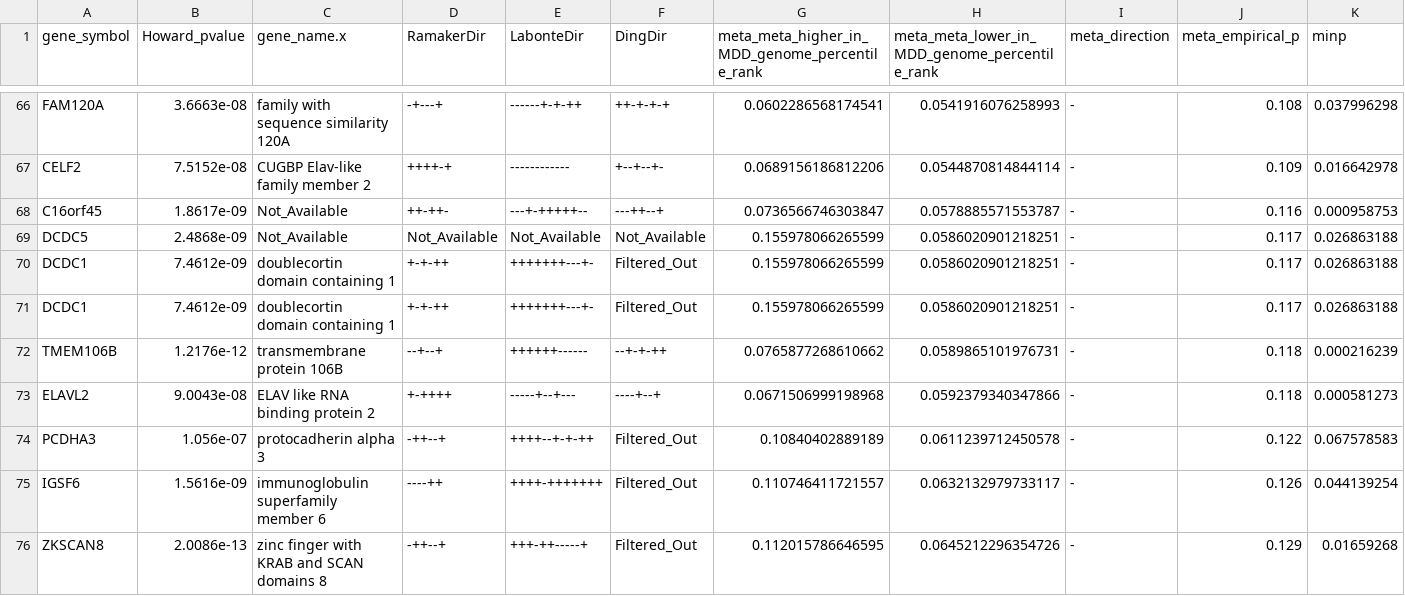
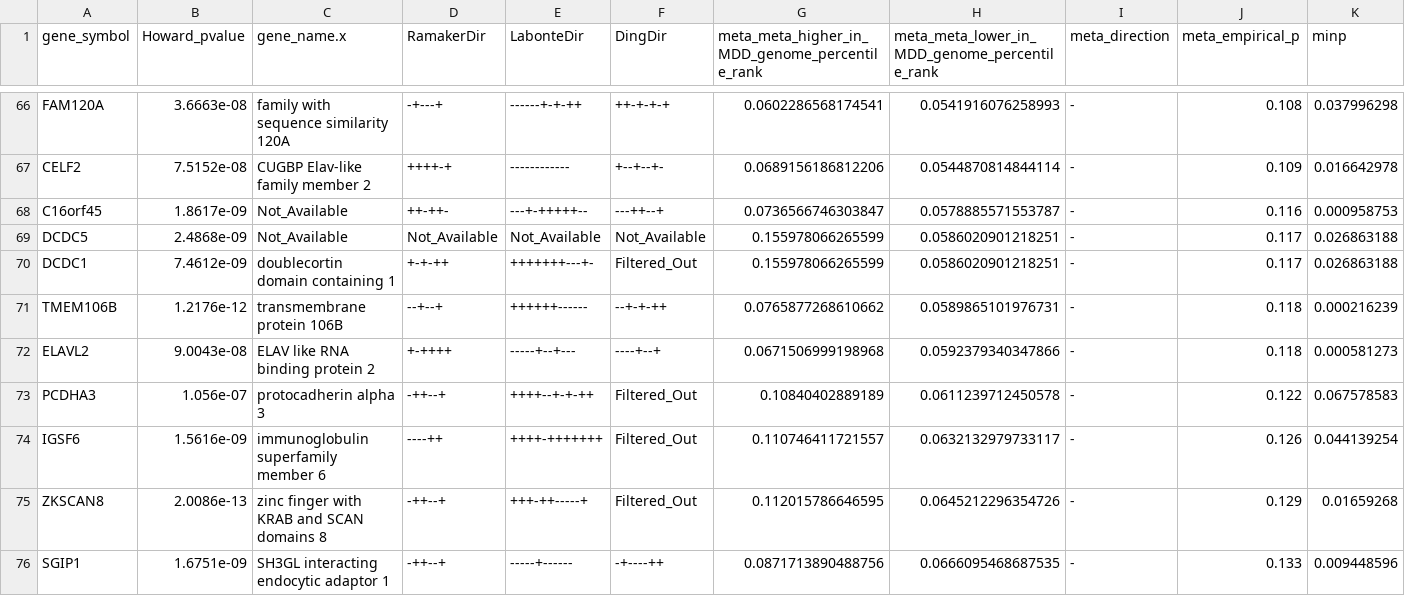
Before and after one commit to wenniethepooh21/MDD269Meta, a CSV file: Results/Tables/Genome_Percentile_Rank/Full_Meta_Analysis_Rank.csv, drawn as a sheet; only a part is shown, gaps mark what is left out; the shorter side is filled out with more unchanged rows; rows hold the shown columns only; the diff names each change by its address in the sheet, - before the commit and + after, or states it on an @@ line.

```diff
--- a/Results/Tables/Genome_Percentile_Rank/Full_Meta_Analysis_Rank.csv
+++ b/Results/Tables/Genome_Percentile_Rank/Full_Meta_Analysis_Rank.csv
-row 71: DCDC1 | 7.4612e-09 | doublecortin domain containing 1 | +-+-++ | +++++++---+- | Filtered_Out | 0.155978066265599 | 0.0586020901218251 | - | 0.117 | 0.026863188
```
Also changed, not shown: Results/Tables/Genome_Percentile_Rank/Sex_interaction_Full_Meta_Analysis_Rank.csv, Results/Tables/Meta_Analysis/Cortical_Meta_Analysis.csv, 13 other files.
